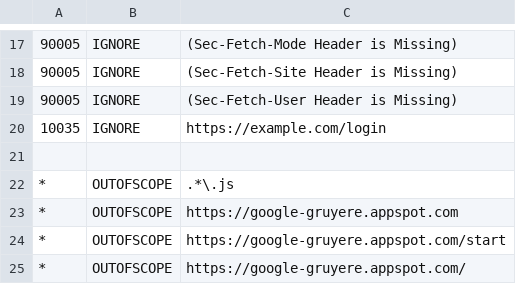
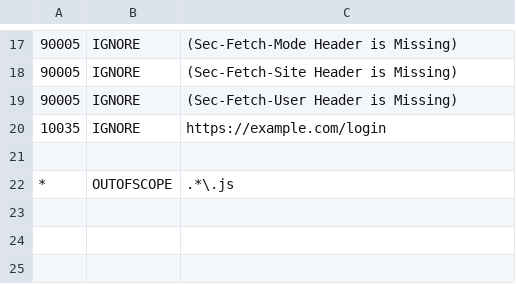
Before and after one commit to lucariowen/MERGING, a TSV file: .zap/rules.tsv, drawn as a sheet; only a part is shown, gaps mark what is left out.

Commit message:
Update rules.tsv

```diff
--- a/.zap/rules.tsv
+++ b/.zap/rules.tsv
@@ -22,4 +22 @@
 *	OUTOFSCOPE	.*\.js
-*	OUTOFSCOPE	https://google-gruyere.appspot.com
-*	OUTOFSCOPE	https://google-gruyere.appspot.com/start
-*	OUTOFSCOPE	https://google-gruyere.appspot.com/
```
